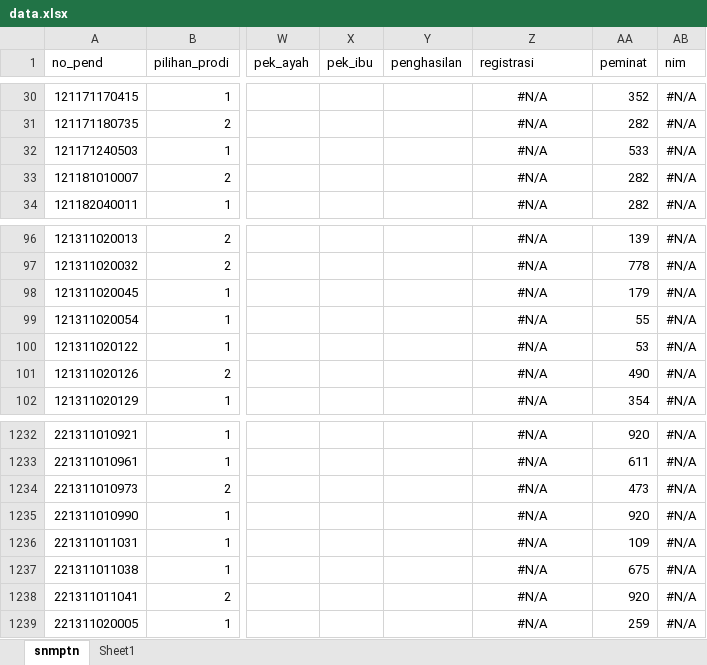
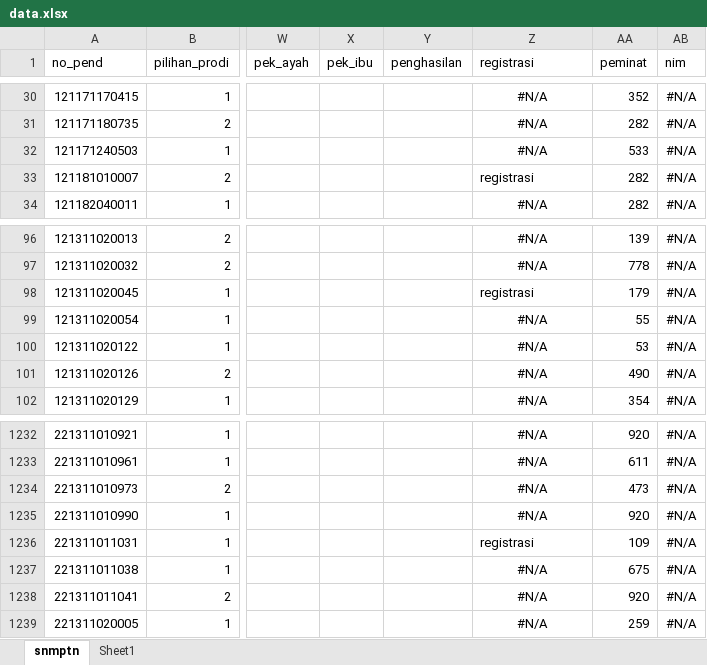
Before and after one commit to tirtareg/21sbm, an Excel workbook: data.xlsx, sheet snmptn, drawn as a sheet; only a part is shown, gaps mark what is left out; values as stored, in another font and other column widths than the file's, no borders; the diff names each change by its address in the sheet, - before the commit and + after, or states it on an @@ line.

```diff
--- a/data.xlsx (sheet snmptn)
+++ b/data.xlsx (sheet snmptn)
-Z33 (registrasi): #N/A
+Z33 (registrasi): registrasi
-Z33 alignment: center
+Z33 alignment: left
-Z98 (registrasi): #N/A
+Z98 (registrasi): registrasi
-Z98 alignment: center
+Z98 alignment: left
-Z1236 (registrasi): #N/A
+Z1236 (registrasi): registrasi
-Z1236 alignment: center
+Z1236 alignment: left
```
Also changed, not shown: docs/data.xlsx, 4 other files.
